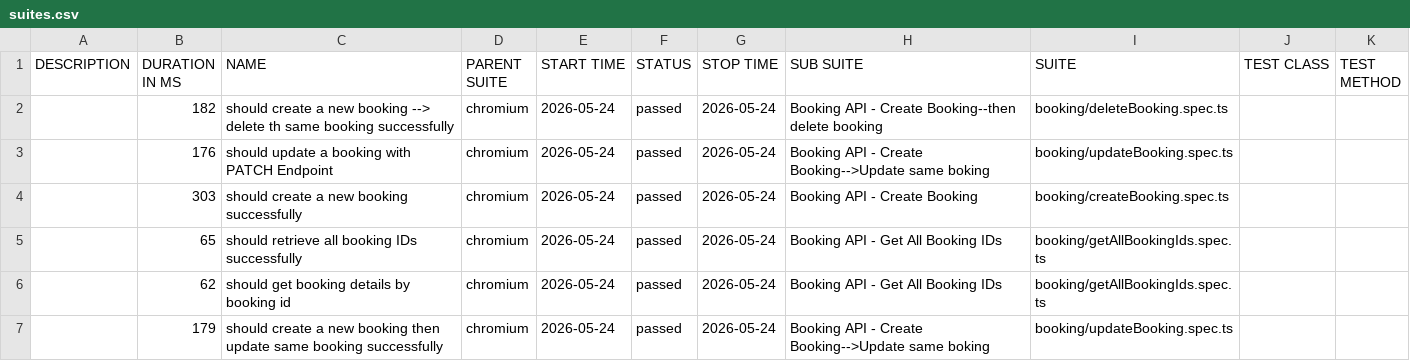
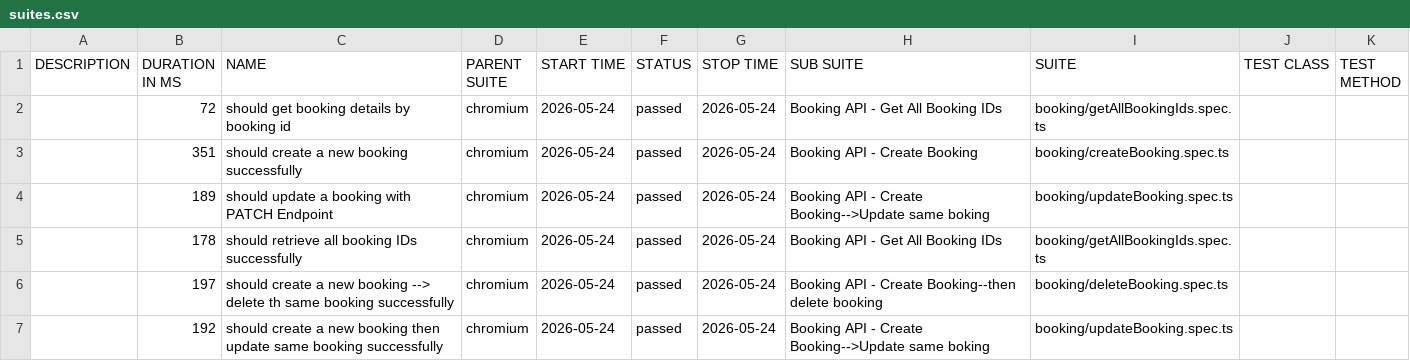
Before and after one commit to rameshn3/playwright-hybrid-framework, a CSV file: api/data/suites.csv, drawn as a sheet.

```diff
--- a/api/data/suites.csv
+++ b/api/data/suites.csv
@@ -1,7 +1,7 @@
 "DESCRIPTION","DURATION IN MS","NAME","PARENT SUITE","START TIME","STATUS","STOP TIME","SUB SUITE","SUITE","TEST CLASS","TEST METHOD"
-"","182","should create a new booking --> delete th same booking successfully","chromium","2026-05-24","passed","2026-05-24","Booking API - Create Booking--then delete booking","booking/deleteBooking.spec.ts","",""
-"","176","should update a booking with PATCH Endpoint","chromium","2026-05-24","passed","2026-05-24","Booking API - Create Booking-->Update same boking","booking/updateBooking.spec.ts","",""
-"","303","should create a new booking successfully","chromium","2026-05-24","passed","2026-05-24","Booking API - Create Booking","booking/createBooking.spec.ts","",""
-"","65","should retrieve all booking IDs successfully","chromium","2026-05-24","passed","2026-05-24","Booking API - Get All Booking IDs","booking/getAllBookingIds.spec.ts","",""
-"","62","should get booking details by booking id","chromium","2026-05-24","passed","2026-05-24","Booking API - Get All Booking IDs","booking/getAllBookingIds.spec.ts","",""
-"","179","should create a new booking then update same booking successfully","chromium","2026-05-24","passed","2026-05-24","Booking API - Create Booking-->Update same boking","booking/updateBooking.spec.ts","",""
+"","72","should get booking details by booking id","chromium","2026-05-24","passed","2026-05-24","Booking API - Get All Booking IDs","booking/getAllBookingIds.spec.ts","",""
+"","351","should create a new booking successfully","chromium","2026-05-24","passed","2026-05-24","Booking API - Create Booking","booking/createBooking.spec.ts","",""
+"","189","should update a booking with PATCH Endpoint","chromium","2026-05-24","passed","2026-05-24","Booking API - Create Booking-->Update same boking","booking/updateBooking.spec.ts","",""
+"","178","should retrieve all booking IDs successfully","chromium","2026-05-24","passed","2026-05-24","Booking API - Get All Booking IDs","booking/getAllBookingIds.spec.ts","",""
+"","197","should create a new booking --> delete th same booking successfully","chromium","2026-05-24","passed","2026-05-24","Booking API - Create Booking--then delete booking","booking/deleteBooking.spec.ts","",""
+"","192","should create a new booking then update same booking successfully","chromium","2026-05-24","passed","2026-05-24","Booking API - Create Booking-->Update same boking","booking/updateBooking.spec.ts","",""
```
Also changed, not shown: 40 other files.
